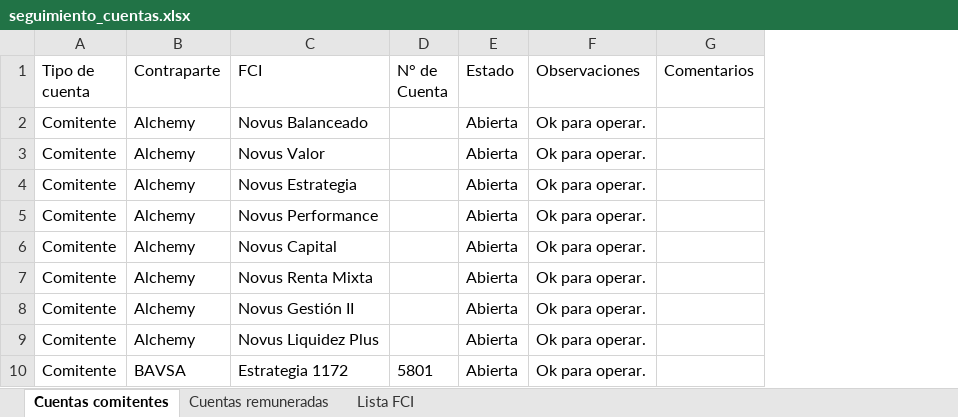
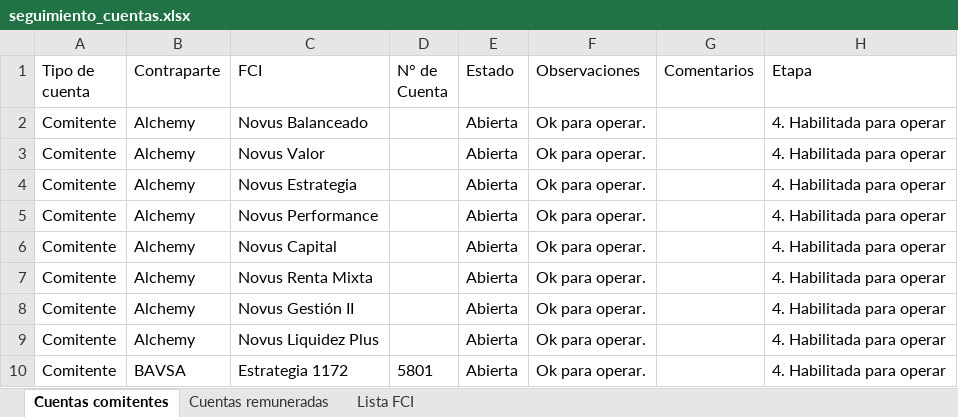
Before and after one commit to lsancci-ops/Novus-Dashboard, an Excel workbook: data/seguimiento_cuentas.xlsx, sheet Cuentas comitentes, drawn as a sheet; only a part is shown; values as stored, in another font and other column widths than the file's, no borders; the diff names each change by its address in the sheet, - before the commit and + after, or states it on an @@ line.

Commit message:
Seguimiento de cuentas · LS · 2026-09-03 20:01

```diff
--- a/data/seguimiento_cuentas.xlsx (sheet Cuentas comitentes)
+++ b/data/seguimiento_cuentas.xlsx (sheet Cuentas comitentes)
+column H (Etapa), rows 2-10: all 4. Habilitada para operar
```
Also changed, not shown: sheet Lista FCI, sheet Cuentas remuneradas.
